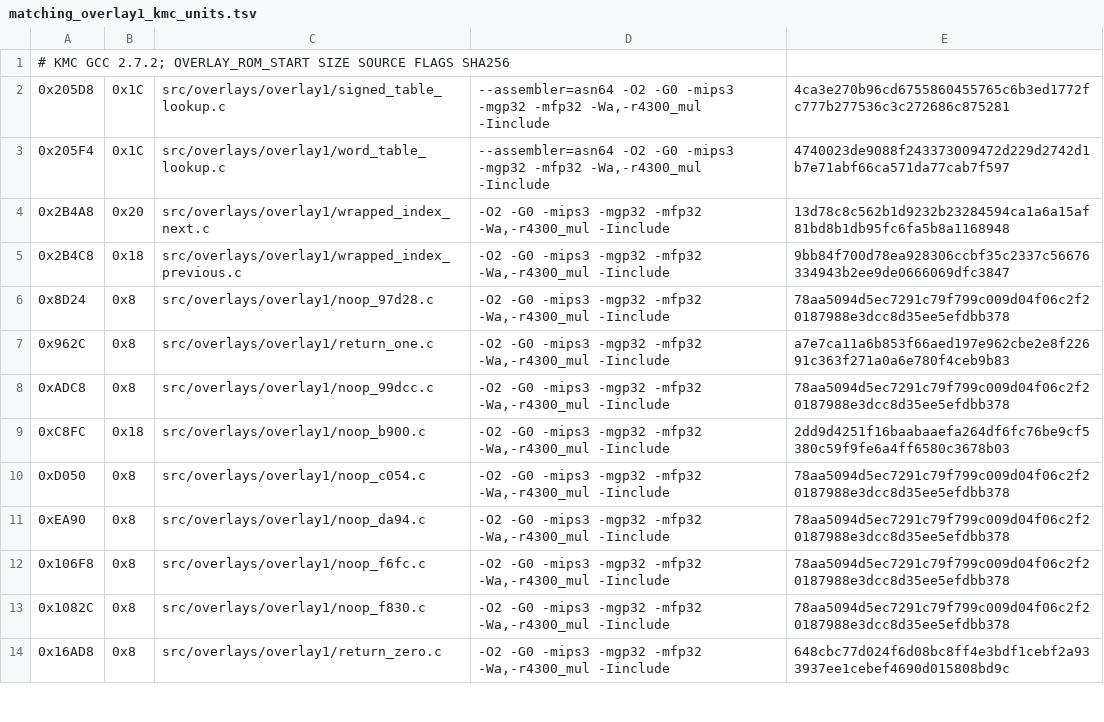
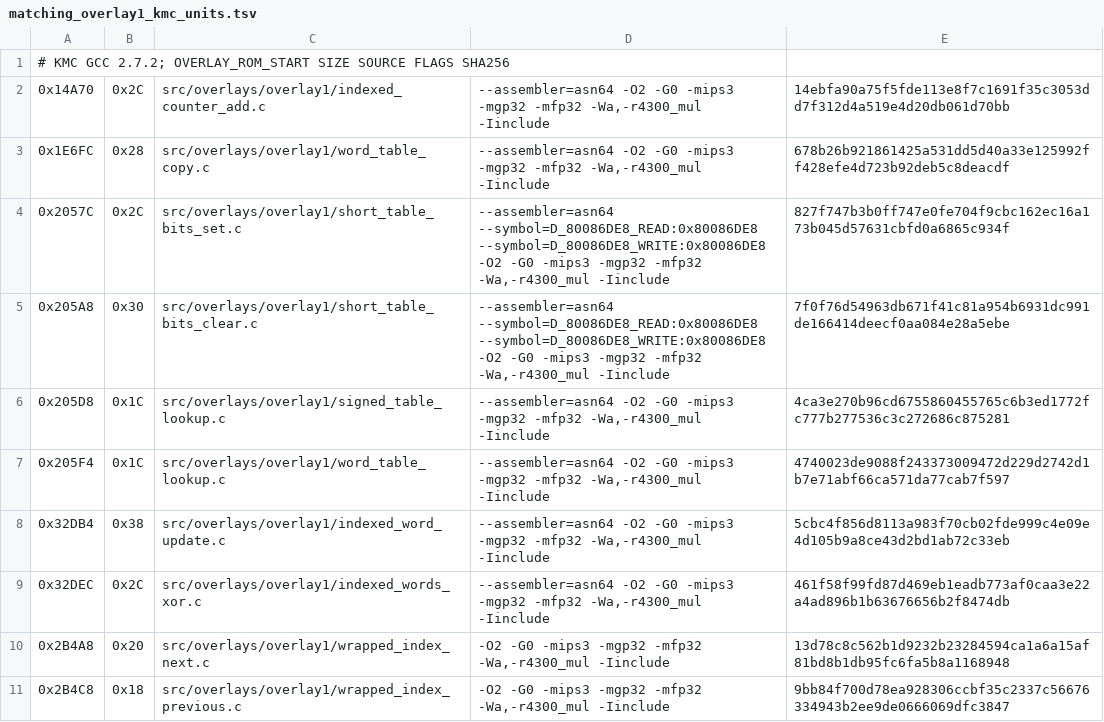
Before and after one commit to TheGh0stShip/Madden-64, a TSV file: config/us/matching_overlay1_kmc_units.tsv, drawn as a sheet; only a part is shown; the shorter side is filled out with more unchanged rows.

Commit message:
Match overlay table operations

```diff
--- a/config/us/matching_overlay1_kmc_units.tsv
+++ b/config/us/matching_overlay1_kmc_units.tsv
@@ -1,4 +1,10 @@
 # KMC GCC 2.7.2; OVERLAY_ROM_START SIZE SOURCE FLAGS SHA256
+0x14A70	0x2C	src/overlays/overlay1/indexed_counter_add.c	--assembler=asn64 -O2 -G0 -mips3 -mgp32 -mfp32 -Wa,-r4300_mul -Iinclude	14ebfa90a75f5fde113e8f7c1691f35c3053dd7f312d4a519e4d20db061d70bb
+0x1E6FC	0x28	src/overlays/overlay1/word_table_copy.c	--assembler=asn64 -O2 -G0 -mips3 -mgp32 -mfp32 -Wa,-r4300_mul -Iinclude	678b26b921861425a531dd5d40a33e125992ff428efe4d723b92deb5c8deacdf
+0x2057C	0x2C	src/overlays/overlay1/short_table_bits_set.c	--assembler=asn64 --symbol=D_80086DE8_READ:0x80086DE8 --symbol=D_80086DE8_WRITE:0x80086DE8 -O2 -G0 -mips3 -mgp32 -mfp32 -Wa,-r4300_mul -Iinclude	827f747b3b0ff747e0fe704f9cbc162ec16a173b045d57631cbfd0a6865c934f
+0x205A8	0x30	src/overlays/overlay1/short_table_bits_clear.c	--assembler=asn64 --symbol=D_80086DE8_READ:0x80086DE8 --symbol=D_80086DE8_WRITE:0x80086DE8 -O2 -G0 -mips3 -mgp32 -mfp32 -Wa,-r4300_mul -Iinclude	7f0f76d54963db671f41c81a954b6931dc991de166414deecf0aa084e28a5ebe
 0x205D8	0x1C	src/overlays/overlay1/signed_table_lookup.c	--assembler=asn64 -O2 -G0 -mips3 -mgp32 -mfp32 -Wa,-r4300_mul -Iinclude	4ca3e270b96cd6755860455765c6b3ed1772fc777b277536c3c272686c875281
 0x205F4	0x1C	src/overlays/overlay1/word_table_lookup.c	--assembler=asn64 -O2 -G0 -mips3 -mgp32 -mfp32 -Wa,-r4300_mul -Iinclude	4740023de9088f243373009472d229d2742d1b7e71abf66ca571da77cab7f597
+0x32DB4	0x38	src/overlays/overlay1/indexed_word_update.c	--assembler=asn64 -O2 -G0 -mips3 -mgp32 -mfp32 -Wa,-r4300_mul -Iinclude	5cbc4f856d8113a983f70cb02fde999c4e09e4d105b9a8ce43d2bd1ab72c33eb
+0x32DEC	0x2C	src/overlays/overlay1/indexed_words_xor.c	--assembler=asn64 -O2 -G0 -mips3 -mgp32 -mfp32 -Wa,-r4300_mul -Iinclude	461f58f99fd87d469eb1eadb773af0caa3e22a4ad896b1b63676656b2f8474db
 0x2B4A8	0x20	src/overlays/overlay1/wrapped_index_next.c	-O2 -G0 -mips3 -mgp32 -mfp32 -Wa,-r4300_mul -Iinclude	13d78c8c562b1d9232b23284594ca1a6a15af81bd8b1db95fc6fa5b8a1168948
```
Also changed, not shown: 13 other files.
